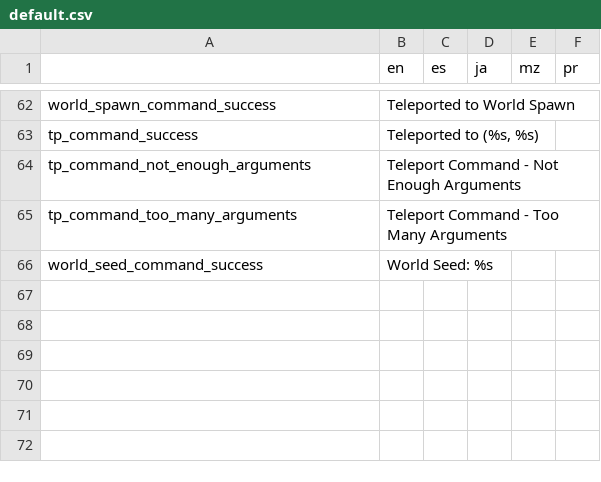
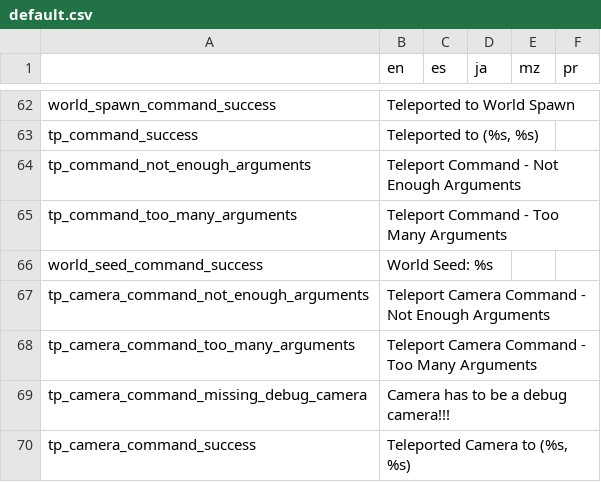
Before and after one commit to alexis-evelyn/Sweet-Tea, a CSV file: Assets/Languages/default.csv, drawn as a sheet; only a part is shown, gaps mark what is left out; the diff names each change by its address in the sheet, - before the commit and + after, or states it on an @@ line.

Commit message:
Added Camera Teleport Command

```diff
--- a/Assets/Languages/default.csv
+++ b/Assets/Languages/default.csv
+row 67: tp_camera_command_not_enough_arguments | Teleport Camera Command - Not Enough Arguments
+row 68: tp_camera_command_too_many_arguments | Teleport Camera Command - Too Many Arguments
+row 69: tp_camera_command_missing_debug_camera | Camera has to be a debug camera!!!
+row 70: tp_camera_command_success | Teleported Camera to (%s, %s)
```
Also changed, not shown: 11 other files.
